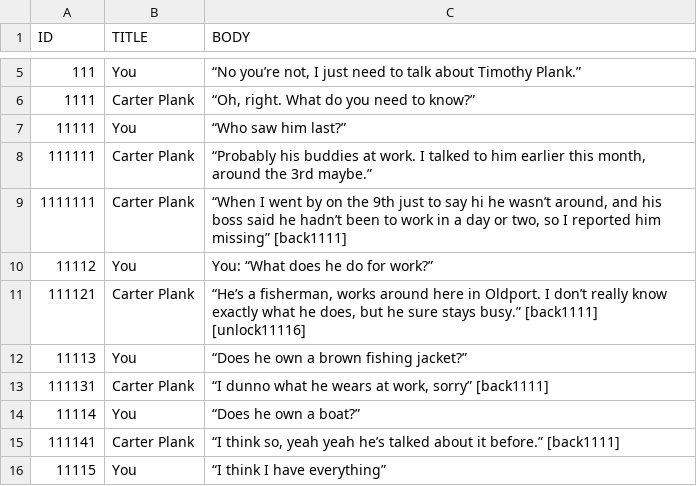
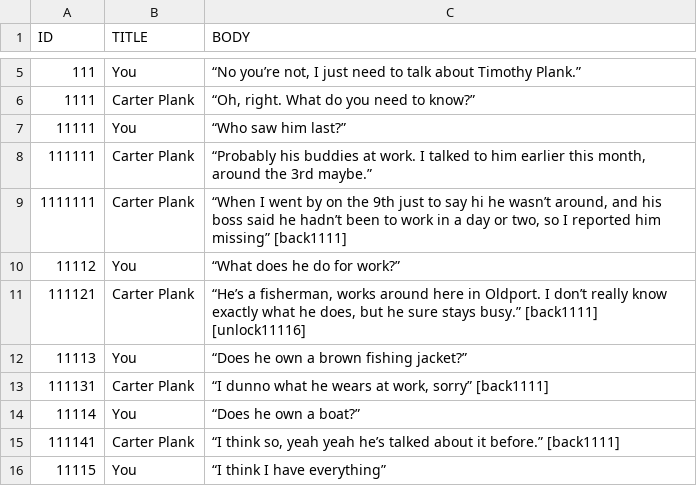
Before and after one commit to McNickMaster/CryptidCaseFiles, a CSV file: Assets/TextSRC/output9.csv, drawn as a sheet; only a part is shown, gaps mark what is left out.

```diff
--- a/Assets/TextSRC/output9.csv
+++ b/Assets/TextSRC/output9.csv
@@ -9,3 +9,3 @@ ID,TITLE,BODY
 1111111,Carter Plank,"“When I went by on the 9th just to say hi he wasn’t around, and his boss said he hadn’t been to work in a day or two, so I reported him missing” [back1111]"
-11112,You,You: “What does he do for work?”
+11112,You,“What does he do for work?”
 111121,Carter Plank,"“He’s a fisherman, works around here in Oldport. I don’t really know exactly what he does, but he sure stays busy.” [back1111] [unlock11116]"
```
Also changed, not shown: Assets/TextSRC/Tutorial_CS.csv, Assets/TextSRC/output5.csv, 18 other files.
